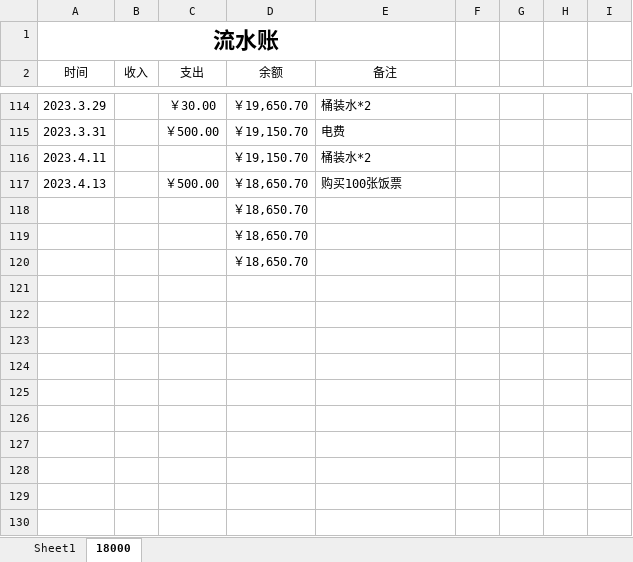
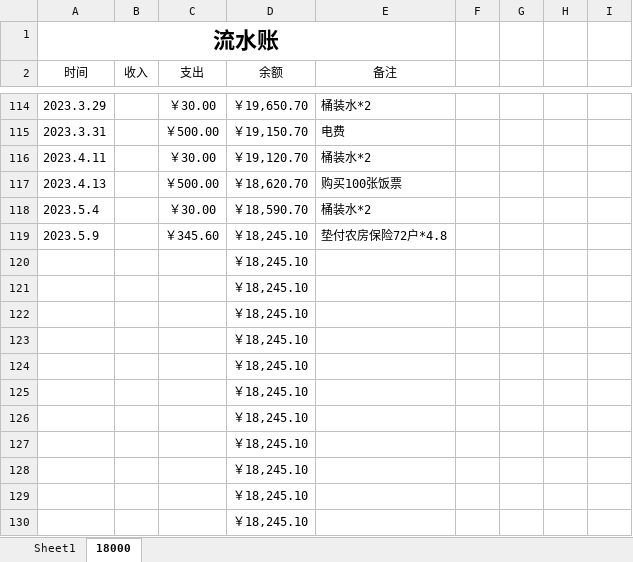
Before and after one commit to leitianjin/calc, an Excel workbook: 日记账.xlsx, sheet 18000, drawn as a sheet; only a part is shown, gaps mark what is left out; values as stored, in another font and other column widths than the file's, no borders; addresses are those after the commit; the diff names each change by its address in the sheet, - before the commit and + after, or states it on an @@ line.

```diff
--- a/日记账.xlsx (sheet 18000)
+++ b/日记账.xlsx (sheet 18000)
-C116 (支出): (empty)
+C116 (支出): ￥30.00
-D116 (余额): ￥19,150.70
+D116 (余额): ￥19,120.70
-D117 (余额): ￥18,650.70
+D117 (余额): ￥18,620.70
+row 118: 2023.5.4 |  | ￥30.00 | ￥18,590.70 | 桶装水*2
+row 119: 2023.5.9 |  | ￥345.60 | ￥18,245.10 | 垫付农房保险72户*4.8
-D120:D122 (余额): ￥18,650.70
+D120:D122 (余额): ￥18,245.10
+row 123:  |  |  | ￥18,245.10
+row 124:  |  |  | ￥18,245.10
+row 125:  |  |  | ￥18,245.10
+row 126:  |  |  | ￥18,245.10
+row 127:  |  |  | ￥18,245.10
+row 128:  |  |  | ￥18,245.10
+row 129:  |  |  | ￥18,245.10
+row 130:  |  |  | ￥18,245.10
```
Also changed, not shown: 1 other file.
